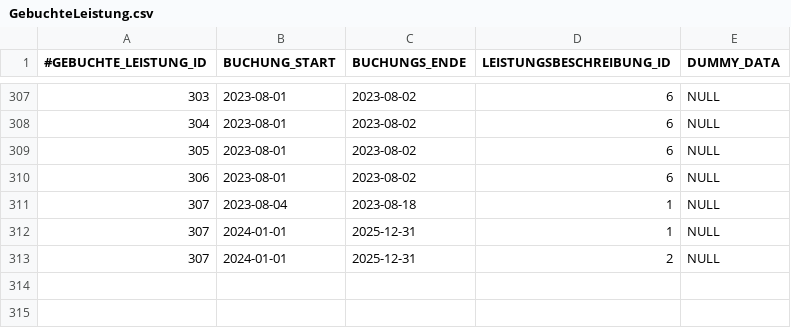
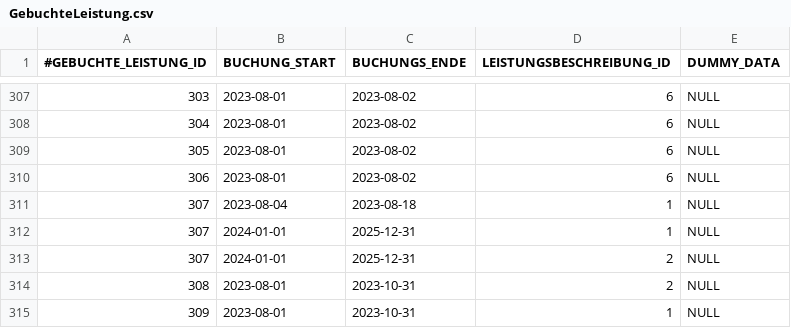
Before and after one commit to NicoZeitz/Campingplatzverwaltung, a CSV file: data/db/GebuchteLeistung.csv, drawn as a sheet; only a part is shown, gaps mark what is left out.

```diff
--- a/data/db/GebuchteLeistung.csv
+++ b/data/db/GebuchteLeistung.csv
@@ -313 +313,3 @@
 307;2024-01-01;2025-12-31;2;NULL
+308;2023-08-01;2023-10-31;2;NULL
+309;2023-08-01;2023-10-31;1;NULL
```
Also changed, not shown: data/db/Ausruestung.csv, data/db/Buchung.csv, 9 other files.
